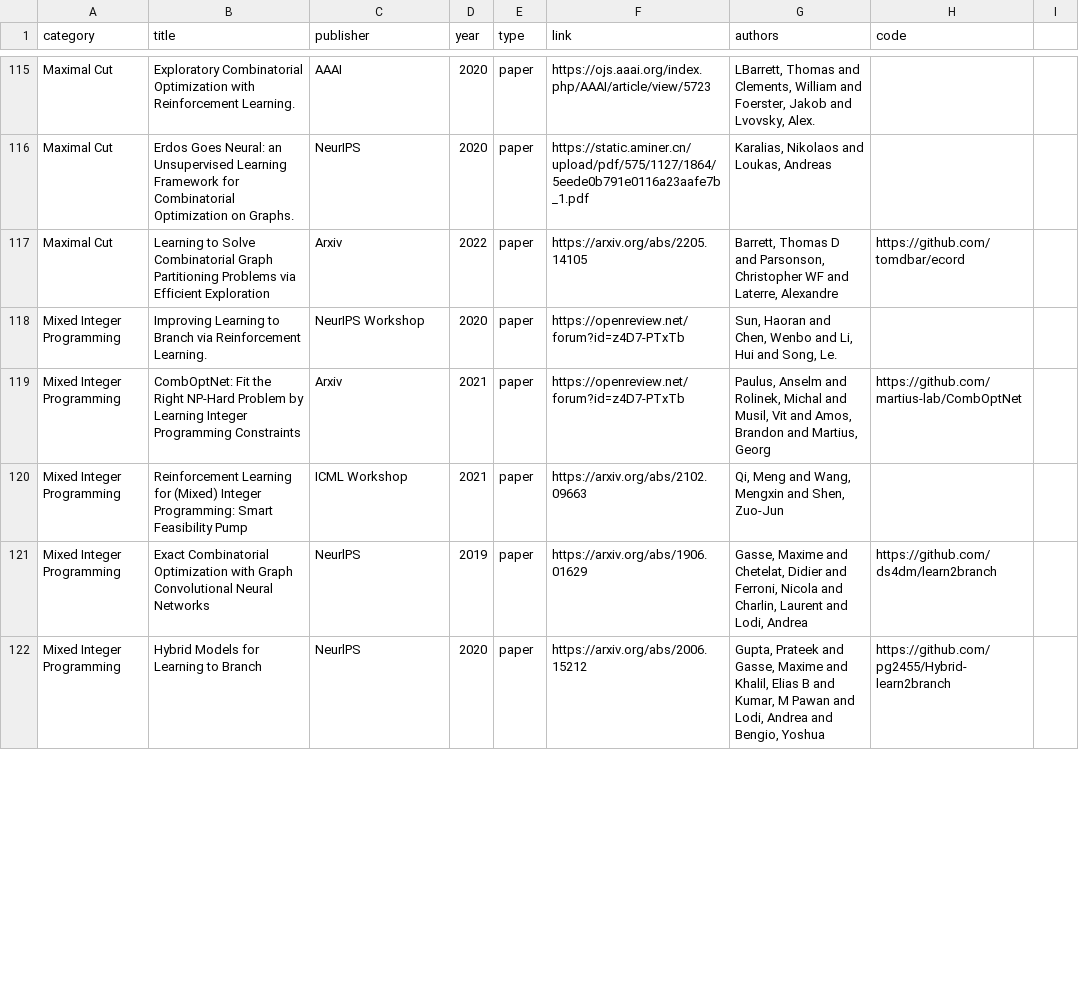
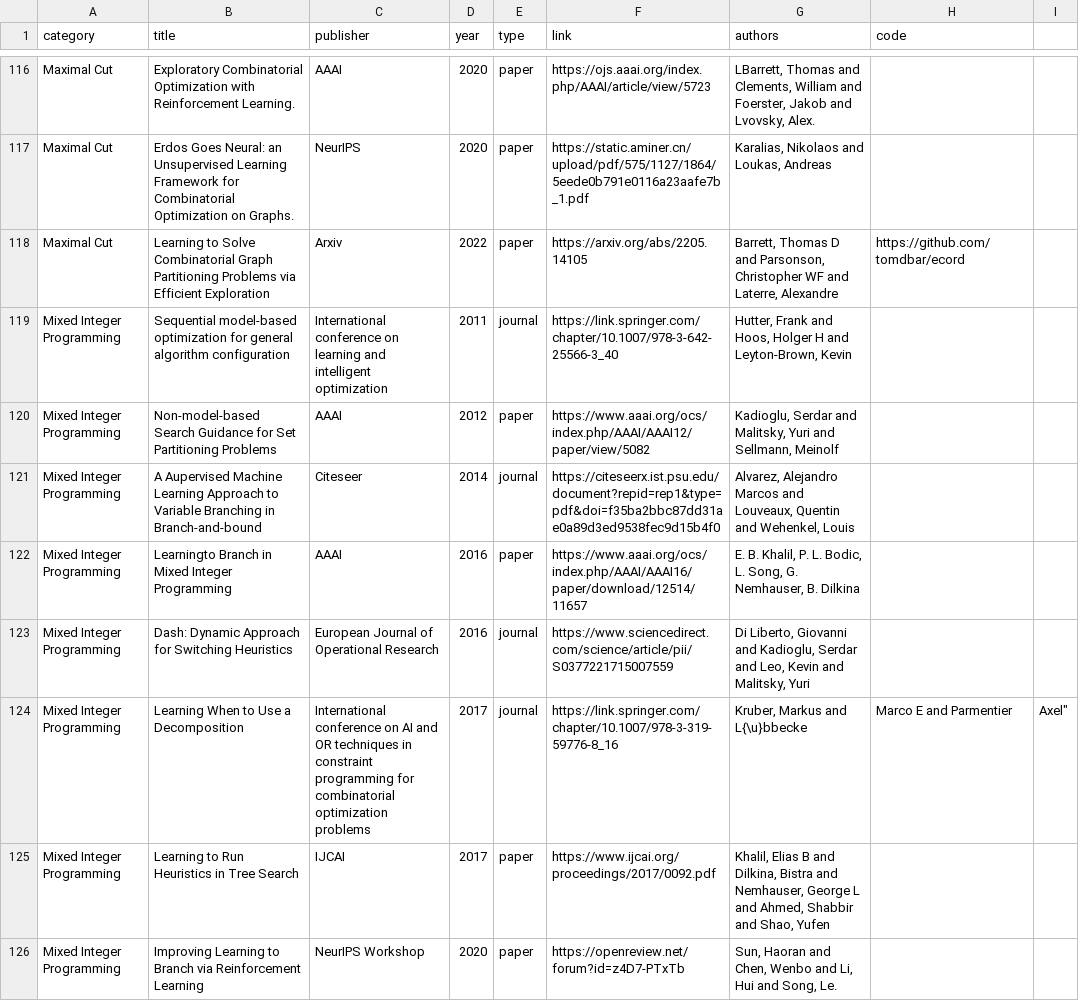
Before and after one commit to Thinklab-SJTU/awesome-ml4co, a CSV file: data/papers.csv, drawn as a sheet; only a part is shown, gaps mark what is left out; the shorter side is filled out with more unchanged rows; the diff covers the shown part only.

Commit message:
Update papers.csv

```diff
--- a/data/papers.csv
+++ b/data/papers.csv
@@ -117,2 +118,9 @@ Maximal Cut,Erdos Goes Neural: an Unsupervised Learning Framework for Combinator
 Maximal Cut,Learning to Solve Combinatorial Graph Partitioning Problems via Efficient Exploration,Arxiv,2022,paper,https://arxiv.org/abs/2205.14105,"Barrett, Thomas D and Parsonson, Christopher WF and Laterre, Alexandre",https://github.com/tomdbar/ecord
-Mixed Integer Programming,Improving Learning to Branch via Reinforcement Learning.,NeurIPS Workshop,2020,paper,https://openreview.net/forum?id=z4D7-PTxTb,"Sun, Haoran and Chen, Wenbo and Li, Hui and Song, Le.",
+Mixed Integer Programming,Sequential model-based optimization for general algorithm configuration,International conference on learning and intelligent optimization,2011,journal,https://link.springer.com/chapter/10.1007/978-3-642-25566-3_40,"Hutter, Frank and Hoos, Holger H and Leyton-Brown, Kevin",
+Mixed Integer Programming,Non-model-based Search Guidance for Set Partitioning Problems,AAAI,2012,paper,https://www.aaai.org/ocs/index.php/AAAI/AAAI12/paper/view/5082,"Kadioglu, Serdar and Malitsky, Yuri and Sellmann, Meinolf",
+Mixed Integer Programming,A Aupervised Machine Learning Approach to Variable Branching in Branch-and-bound,Citeseer,2014,journal,https://citeseerx.ist.psu.edu/document?repid=rep1&type=pdf&doi=f35ba2bbc87dd31ae0a89d3ed9538fec9d15b4f0,"Alvarez, Alejandro Marcos and Louveaux, Quentin and Wehenkel, Louis",
+Mixed Integer Programming,Learningto Branch in Mixed Integer Programming,AAAI,2016,paper,https://www.aaai.org/ocs/index.php/AAAI/AAAI16/paper/download/12514/11657,"E. B. Khalil, P. L. Bodic, L. Song, G. Nemhauser, B. Dilkina",
+Mixed Integer Programming,Dash: Dynamic Approach for Switching Heuristics,European Journal of Operational Research,2016,journal,https://www.sciencedirect.com/science/article/pii/S0377221715007559,"Di Liberto, Giovanni and Kadioglu, Serdar and Leo, Kevin and Malitsky, Yuri",
+Mixed Integer Programming,Learning When to Use a Decomposition,International conference on AI and OR techniques in constraint programming for combinatorial optimization problems,2017,journal,https://link.springer.com/chapter/10.1007/978-3-319-59776-8_16,"Kruber, Markus and L{\"u}bbecke, Marco E and Parmentier, Axel",
+Mixed Integer Programming,Learning to Run Heuristics in Tree Search,IJCAI,2017,paper,https://www.ijcai.org/proceedings/2017/0092.pdf,"Khalil, Elias B and Dilkina, Bistra and Nemhauser, George L and Ahmed, Shabbir and Shao, Yufen",
+Mixed Integer Programming,Improving Learning to Branch via Reinforcement Learning,NeurIPS Workshop,2020,paper,https://openreview.net/forum?id=z4D7-PTxTb,"Sun, Haoran and Chen, Wenbo and Li, Hui and Song, Le.",
```
Also changed, not shown: 10 added rows, 1 removed row and 4 edited cells elsewhere in this file.
